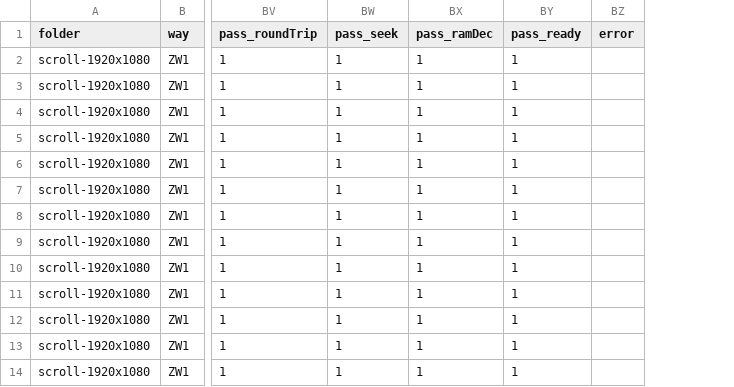
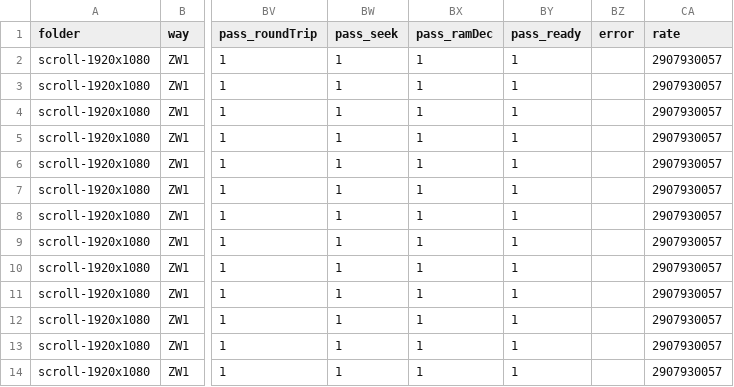
Before and after one commit to ablau911-ux/Synapse-1, a CSV file: scripts/clip-equation/results/z-pilot.csv, drawn as a sheet; only a part is shown, gaps mark what is left out; the diff names each change by its address in the sheet, - before the commit and + after, or states it on an @@ line.

```diff
--- a/scripts/clip-equation/results/z-pilot.csv
+++ b/scripts/clip-equation/results/z-pilot.csv
+column CA (rate), rows 2-14: all 2907930057
```
Also changed, not shown: 5 other files.
